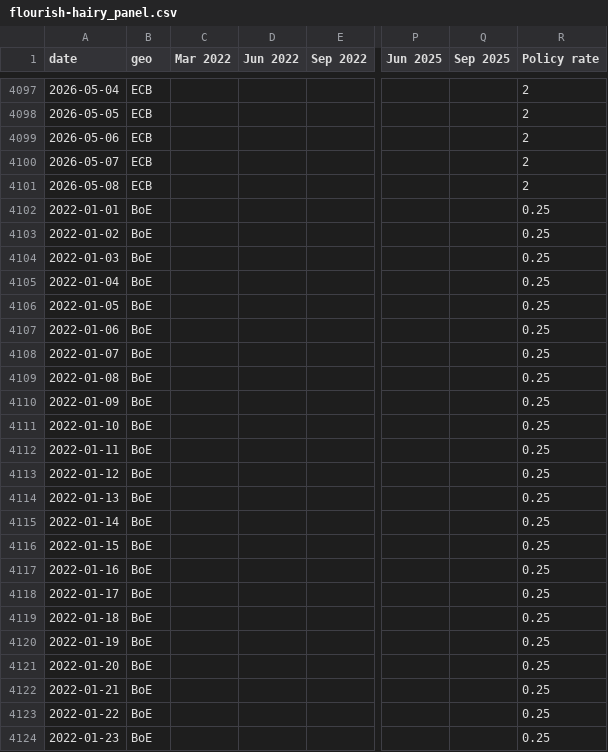
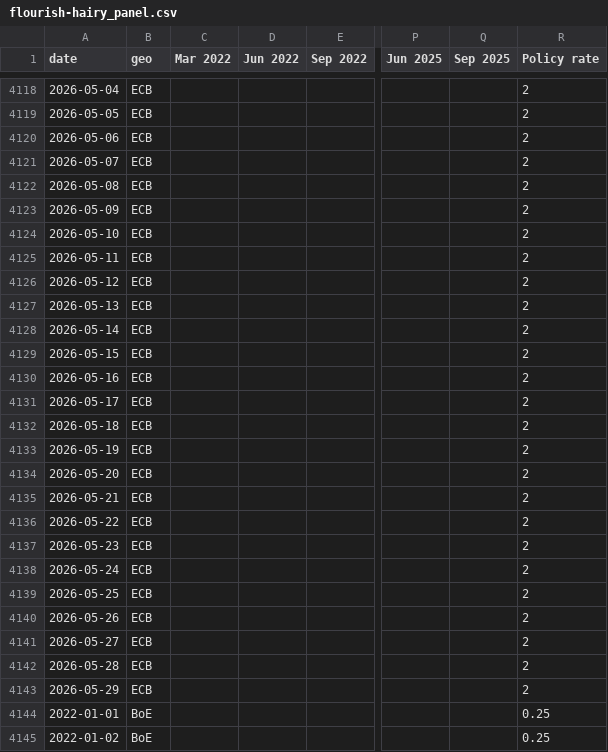
Before and after one commit to jhsuss/ft-monetary-policy-radar, a CSV file: data/flourish-hairy_panel.csv, drawn as a sheet; only a part is shown, gaps mark what is left out; the shorter side is filled out with more unchanged rows; rows hold the shown columns only; the diff covers the shown part only; the diff names each change by its address in the sheet, - before the commit and + after, or states it on an @@ line.

```diff
--- a/data/flourish-hairy_panel.csv
+++ b/data/flourish-hairy_panel.csv
+row 4123: 2026-05-09 | ECB |  |  |  |  |  | 2
+row 4124: 2026-05-10 | ECB |  |  |  |  |  | 2
+row 4125: 2026-05-11 | ECB |  |  |  |  |  | 2
+row 4126: 2026-05-12 | ECB |  |  |  |  |  | 2
+row 4127: 2026-05-13 | ECB |  |  |  |  |  | 2
+row 4128: 2026-05-14 | ECB |  |  |  |  |  | 2
+row 4129: 2026-05-15 | ECB |  |  |  |  |  | 2
+row 4130: 2026-05-16 | ECB |  |  |  |  |  | 2
+row 4131: 2026-05-17 | ECB |  |  |  |  |  | 2
+row 4132: 2026-05-18 | ECB |  |  |  |  |  | 2
+row 4133: 2026-05-19 | ECB |  |  |  |  |  | 2
+row 4134: 2026-05-20 | ECB |  |  |  |  |  | 2
+row 4135: 2026-05-21 | ECB |  |  |  |  |  | 2
+row 4136: 2026-05-22 | ECB |  |  |  |  |  | 2
+row 4137: 2026-05-23 | ECB |  |  |  |  |  | 2
+row 4138: 2026-05-24 | ECB |  |  |  |  |  | 2
+row 4139: 2026-05-25 | ECB |  |  |  |  |  | 2
+row 4140: 2026-05-26 | ECB |  |  |  |  |  | 2
+row 4141: 2026-05-27 | ECB |  |  |  |  |  | 2
+row 4142: 2026-05-28 | ECB |  |  |  |  |  | 2
+row 4143: 2026-05-29 | ECB |  |  |  |  |  | 2
```
Also changed, not shown: 42 added rows elsewhere in this file.
